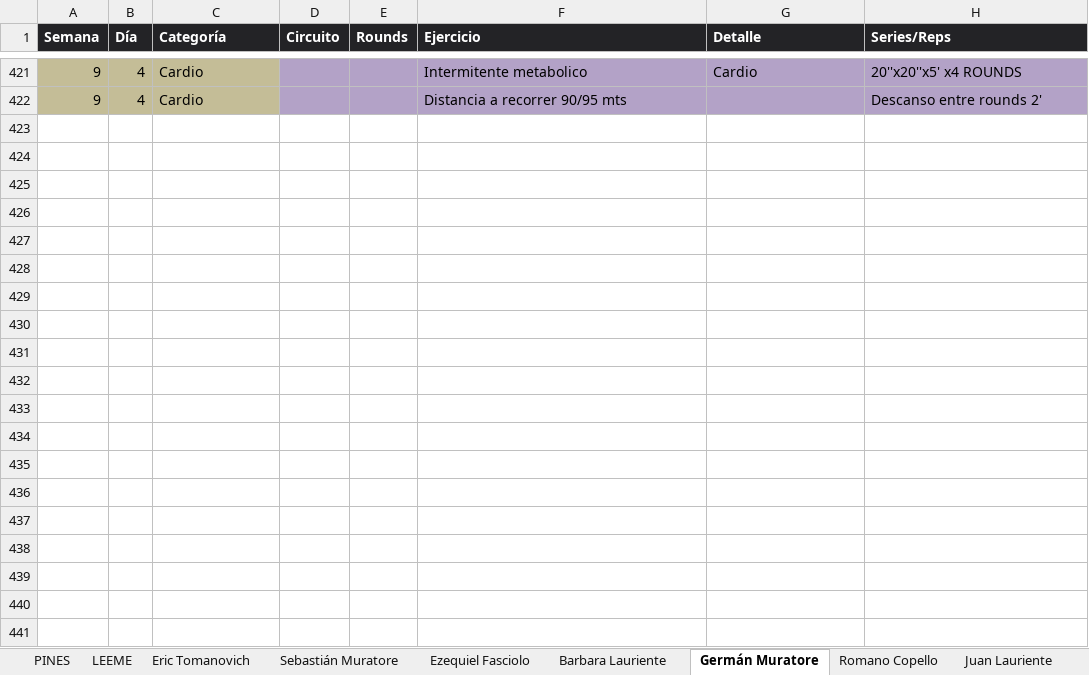
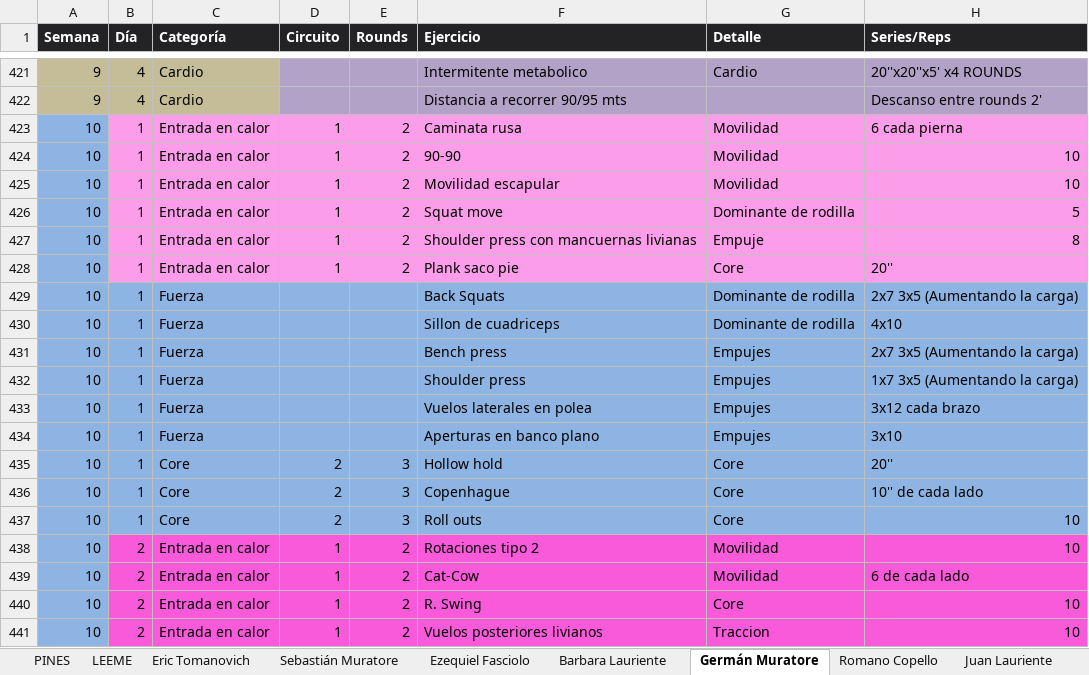
Before and after one commit to erictomanovich-web/profe.eric.app, an Excel workbook: pwa/rutinas.xlsx, sheet Germán Muratore, drawn as a sheet; only a part is shown, gaps mark what is left out; values as stored, in another font and other column widths than the file's, no borders; the diff covers the shown part only; the diff names each change by its address in the sheet, - before the commit and + after, or states it on an @@ line.

```diff
--- a/pwa/rutinas.xlsx (sheet Germán Muratore)
+++ b/pwa/rutinas.xlsx (sheet Germán Muratore)
+row 423: 10 | 1 | Entrada en calor | 1 | 2 | Caminata rusa | Movilidad | 6 cada pierna
+row 424: 10 | 1 | Entrada en calor | 1 | 2 | 90-90 | Movilidad | 10
+row 425: 10 | 1 | Entrada en calor | 1 | 2 | Movilidad escapular | Movilidad | 10
+row 426: 10 | 1 | Entrada en calor | 1 | 2 | Squat move | Dominante de rodilla | 5
+row 427: 10 | 1 | Entrada en calor | 1 | 2 | Shoulder press con mancuernas livianas | Empuje | 8
+row 428: 10 | 1 | Entrada en calor | 1 | 2 | Plank saco pie | Core | 20''
+row 429: 10 | 1 | Fuerza |  |  | Back Squats | Dominante de rodilla | 2x7 3x5 (Aumentando la carga)
+row 430: 10 | 1 | Fuerza |  |  | Sillon de cuadriceps | Dominante de rodilla | 4x10
+row 431: 10 | 1 | Fuerza |  |  | Bench press | Empujes | 2x7 3x5 (Aumentando la carga)
+row 432: 10 | 1 | Fuerza |  |  | Shoulder press | Empujes | 1x7 3x5 (Aumentando la carga)
+row 433: 10 | 1 | Fuerza |  |  | Vuelos laterales en polea | Empujes | 3x12 cada brazo
+row 434: 10 | 1 | Fuerza |  |  | Aperturas en banco plano | Empujes | 3x10
+row 435: 10 | 1 | Core | 2 | 3 | Hollow hold | Core | 20''
+row 436: 10 | 1 | Core | 2 | 3 | Copenhague | Core | 10'' de cada lado
+row 437: 10 | 1 | Core | 2 | 3 | Roll outs | Core | 10
+row 438: 10 | 2 | Entrada en calor | 1 | 2 | Rotaciones tipo 2 | Movilidad | 10
+row 439: 10 | 2 | Entrada en calor | 1 | 2 | Cat-Cow | Movilidad | 6 de cada lado
+row 440: 10 | 2 | Entrada en calor | 1 | 2 | R. Swing | Core | 10
+row 441: 10 | 2 | Entrada en calor | 1 | 2 | Vuelos posteriores livianos | Traccion | 10
```
Also changed, not shown: 30 added rows elsewhere in this sheet, sheet Rocio Duchi, sheet Barbara Lauriente, sheet Elio Acevedo, sheet Romano Copello, sheet Leo Lewis, sheet Eric Tomanovich.
